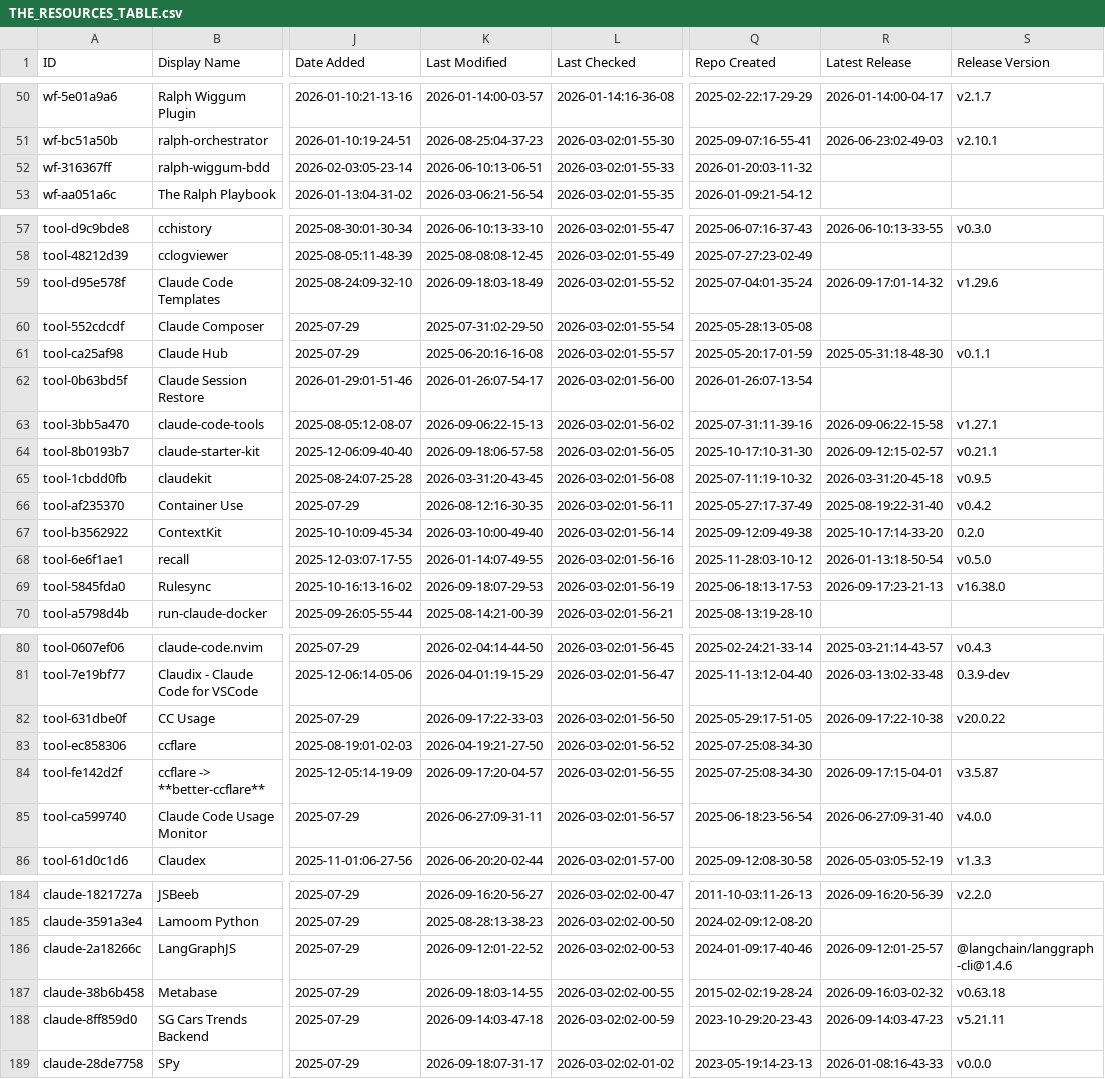
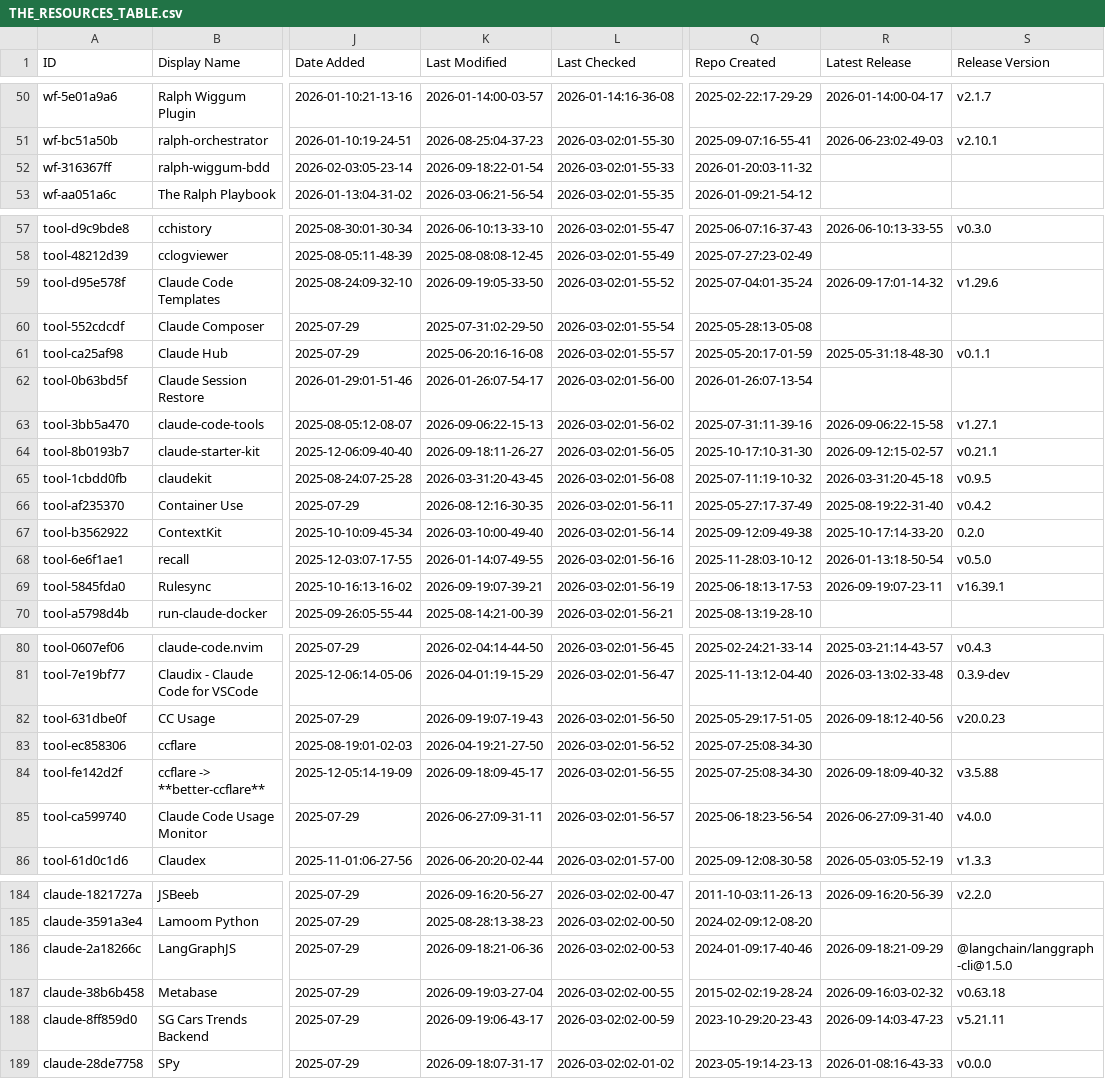
Before and after one commit to mdelmaschio-cpu/awesome-claude-code, a CSV file: THE_RESOURCES_TABLE.csv, drawn as a sheet; only a part is shown, gaps mark what is left out; the diff covers the shown part only; the diff names each change by its address in the sheet, - before the commit and + after, or states it on an @@ line.

```diff
--- a/THE_RESOURCES_TABLE.csv
+++ b/THE_RESOURCES_TABLE.csv
-K52 (Last Modified): 2026-06-10:13-06-51
+K52 (Last Modified): 2026-09-18:22-01-54
-K59 (Last Modified): 2026-09-18:03-18-49
+K59 (Last Modified): 2026-09-19:05-33-50
-K64 (Last Modified): 2026-09-18:06-57-58
+K64 (Last Modified): 2026-09-18:11-26-27
-K69 (Last Modified): 2026-09-18:07-29-53
+K69 (Last Modified): 2026-09-19:07-39-21
-R69 (Latest Release): 2026-09-17:23-21-13
+R69 (Latest Release): 2026-09-19:07-23-11
-S69 (Release Version): v16.38.0
+S69 (Release Version): v16.39.1
-K82 (Last Modified): 2026-09-17:22-33-03
+K82 (Last Modified): 2026-09-19:07-19-43
-R82 (Latest Release): 2026-09-17:22-10-38
+R82 (Latest Release): 2026-09-18:12-40-56
-S82 (Release Version): v20.0.22
+S82 (Release Version): v20.0.23
-K84 (Last Modified): 2026-09-17:20-04-57
+K84 (Last Modified): 2026-09-18:09-45-17
-R84 (Latest Release): 2026-09-17:15-04-01
+R84 (Latest Release): 2026-09-18:09-40-32
-S84 (Release Version): v3.5.87
+S84 (Release Version): v3.5.88
-K186 (Last Modified): 2026-09-12:01-22-52
+K186 (Last Modified): 2026-09-18:21-06-36
-R186 (Latest Release): 2026-09-12:01-25-57
+R186 (Latest Release): 2026-09-18:21-09-29
-S186 (Release Version): @langchain/langgraph-cli@1.4.6
+S186 (Release Version): @langchain/langgraph-cli@1.5.0
-K187 (Last Modified): 2026-09-18:03-14-55
+K187 (Last Modified): 2026-09-19:03-27-04
-K188 (Last Modified): 2026-09-14:03-47-18
+K188 (Last Modified): 2026-09-19:06-43-17
```
Also changed, not shown: 31 edited cells elsewhere in this file.
